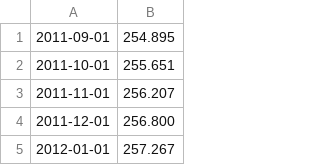
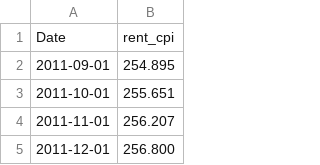
Before and after one commit to evbauer/AstroStipends, a CSV file: CUSR0000SEHA.csv, drawn as a sheet; only a part is shown; the shorter side is filled out with more unchanged rows; the diff names each change by its address in the sheet, - before the commit and + after, or states it on an @@ line.

```diff
--- a/CUSR0000SEHA.csv
+++ b/CUSR0000SEHA.csv
+row 1: Date | rent_cpi
```
Also changed, not shown: CPIAUCSL.csv, CUURA103SEHA.csv, 2 other files.
